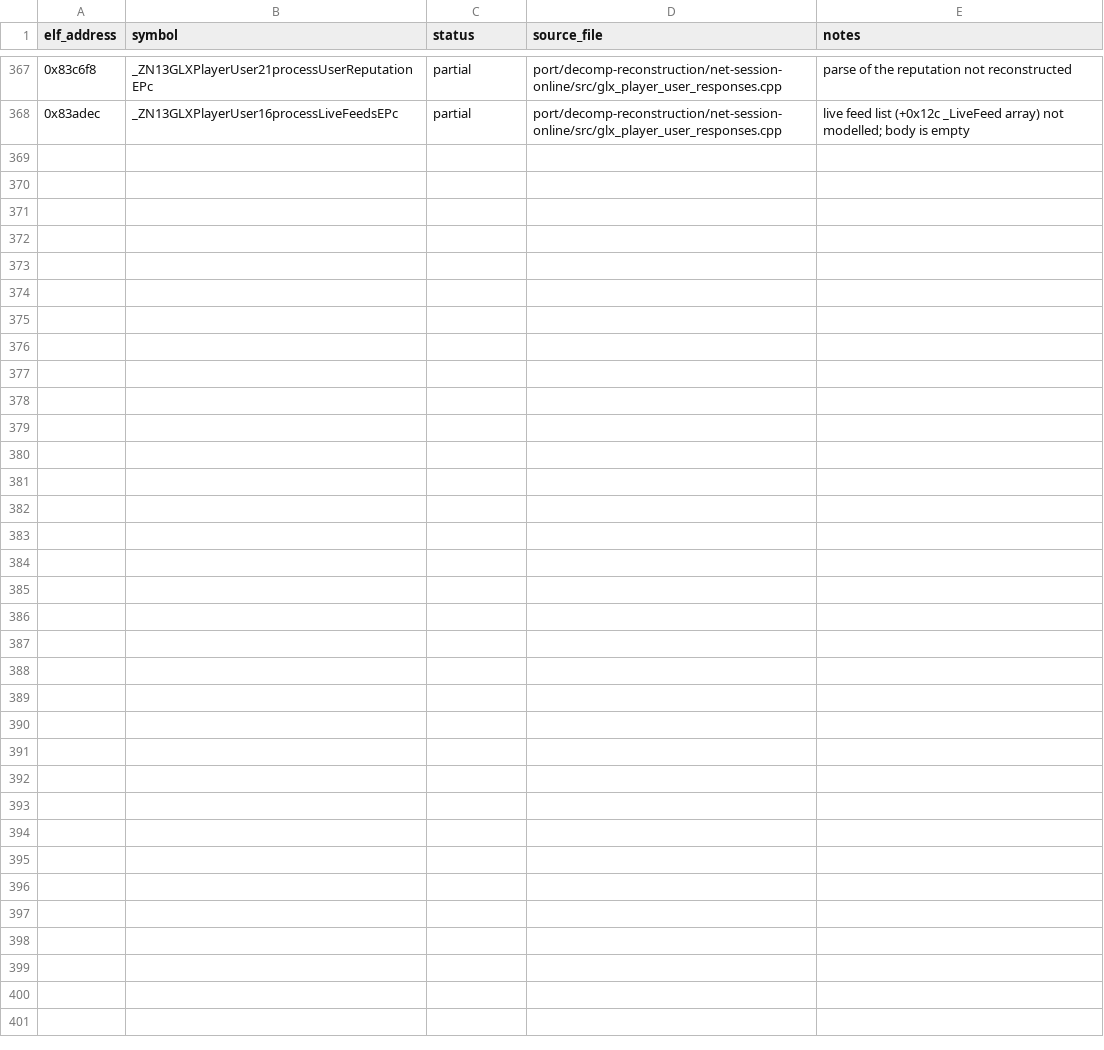
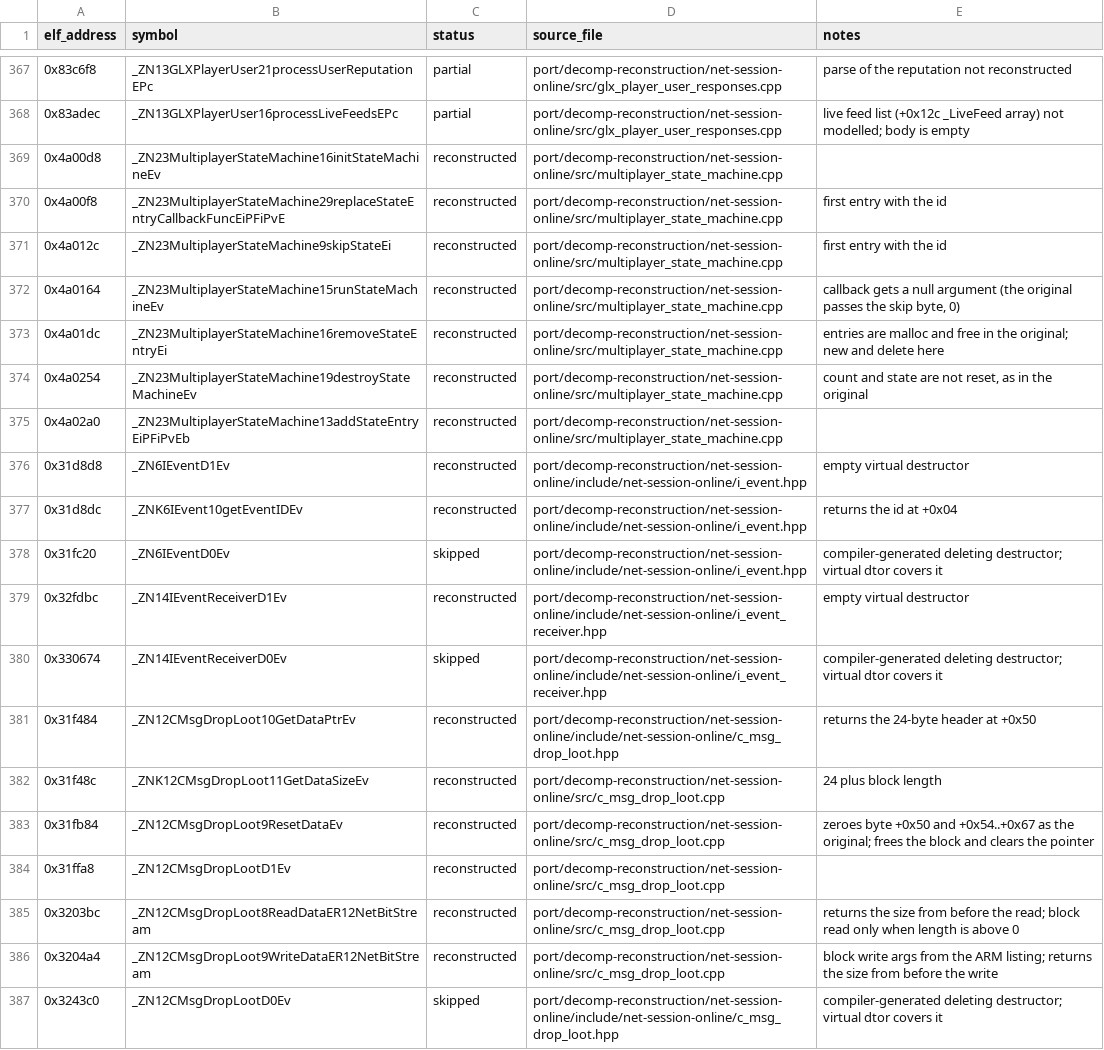
Before and after one commit to AdamCelermajer/DH_sc, a CSV file: port/decomp-reconstruction/net-session-online/ledger.csv, drawn as a sheet; only a part is shown, gaps mark what is left out; the diff covers the shown part only; the diff names each change by its address in the sheet, - before the commit and + after, or states it on an @@ line.

```diff
--- a/port/decomp-reconstruction/net-session-online/ledger.csv
+++ b/port/decomp-reconstruction/net-session-online/ledger.csv
+row 369: 0x4a00d8 | _ZN23MultiplayerStateMachine16initStateMachineEv | reconstructed | port/decomp-reconstruction/net-session-online/src/multiplayer_state_machine.cpp
+row 370: 0x4a00f8 | _ZN23MultiplayerStateMachine29replaceStateEntryCallbackFuncEiPFiPvE | reconstructed | port/decomp-reconstruction/net-session-online/src/multiplayer_state_machine.cpp | first entry with the id
+row 371: 0x4a012c | _ZN23MultiplayerStateMachine9skipStateEi | reconstructed | port/decomp-reconstruction/net-session-online/src/multiplayer_state_machine.cpp | first entry with the id
+row 372: 0x4a0164 | _ZN23MultiplayerStateMachine15runStateMachineEv | reconstructed | port/decomp-reconstruction/net-session-online/src/multiplayer_state_machine.cpp | callback gets a null argument (the original passes the skip byte, 0)
+row 373: 0x4a01dc | _ZN23MultiplayerStateMachine16removeStateEntryEi | reconstructed | port/decomp-reconstruction/net-session-online/src/multiplayer_state_machine.cpp | entries are malloc and free in the original; new and delete here
+row 374: 0x4a0254 | _ZN23MultiplayerStateMachine19destroyStateMachineEv | reconstructed | port/decomp-reconstruction/net-session-online/src/multiplayer_state_machine.cpp | count and state are not reset, as in the original
+row 375: 0x4a02a0 | _ZN23MultiplayerStateMachine13addStateEntryEiPFiPvEb | reconstructed | port/decomp-reconstruction/net-session-online/src/multiplayer_state_machine.cpp
+row 376: 0x31d8d8 | _ZN6IEventD1Ev | reconstructed | port/decomp-reconstruction/net-session-online/include/net-session-online/i_event.hpp | empty virtual destructor
+row 377: 0x31d8dc | _ZNK6IEvent10getEventIDEv | reconstructed | port/decomp-reconstruction/net-session-online/include/net-session-online/i_event.hpp | returns the id at +0x04
+row 378: 0x31fc20 | _ZN6IEventD0Ev | skipped | port/decomp-reconstruction/net-session-online/include/net-session-online/i_event.hpp | compiler-generated deleting destructor; virtual dtor covers it
+row 379: 0x32fdbc | _ZN14IEventReceiverD1Ev | reconstructed | port/decomp-reconstruction/net-session-online/include/net-session-online/i_event_receiver.hpp | empty virtual destructor
+row 380: 0x330674 | _ZN14IEventReceiverD0Ev | skipped | port/decomp-reconstruction/net-session-online/include/net-session-online/i_event_receiver.hpp | compiler-generated deleting destructor; virtual dtor covers it
+row 381: 0x31f484 | _ZN12CMsgDropLoot10GetDataPtrEv | reconstructed | port/decomp-reconstruction/net-session-online/include/net-session-online/c_msg_drop_loot.hpp | returns the 24-byte header at +0x50
+row 382: 0x31f48c | _ZNK12CMsgDropLoot11GetDataSizeEv | reconstructed | port/decomp-reconstruction/net-session-online/src/c_msg_drop_loot.cpp | 24 plus block length
+row 383: 0x31fb84 | _ZN12CMsgDropLoot9ResetDataEv | reconstructed | port/decomp-reconstruction/net-session-online/src/c_msg_drop_loot.cpp | zeroes byte +0x50 and +0x54..+0x67 as the original; frees the block and clears the pointer
+row 384: 0x31ffa8 | _ZN12CMsgDropLootD1Ev | reconstructed | port/decomp-reconstruction/net-session-online/src/c_msg_drop_loot.cpp
+row 385: 0x3203bc | _ZN12CMsgDropLoot8ReadDataER12NetBitStream | reconstructed | port/decomp-reconstruction/net-session-online/src/c_msg_drop_loot.cpp | returns the size from before the read; block read only when length is above 0
+row 386: 0x3204a4 | _ZN12CMsgDropLoot9WriteDataER12NetBitStream | reconstructed | port/decomp-reconstruction/net-session-online/src/c_msg_drop_loot.cpp | block write args from the ARM listing; returns the size from before the write
+row 387: 0x3243c0 | _ZN12CMsgDropLootD0Ev | skipped | port/decomp-reconstruction/net-session-online/include/net-session-online/c_msg_drop_loot.hpp | compiler-generated deleting destructor; virtual dtor covers it
```
Also changed, not shown: 10 added rows elsewhere in this file, 26 other files.
